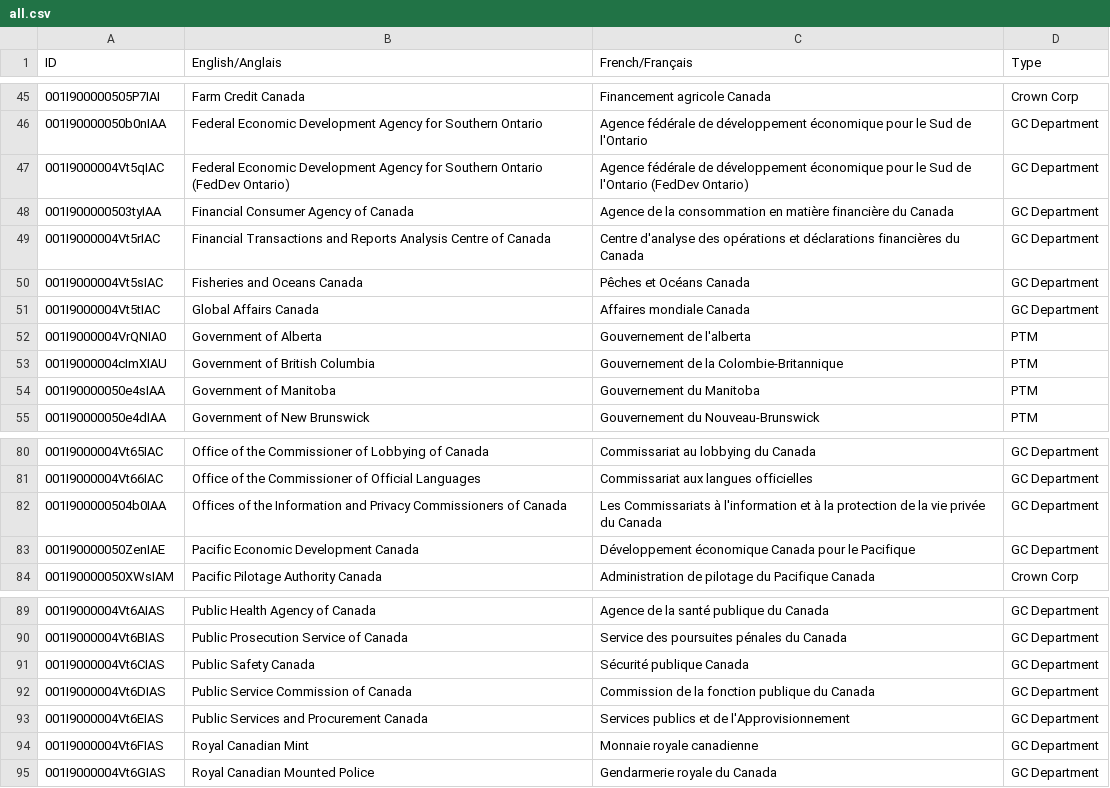
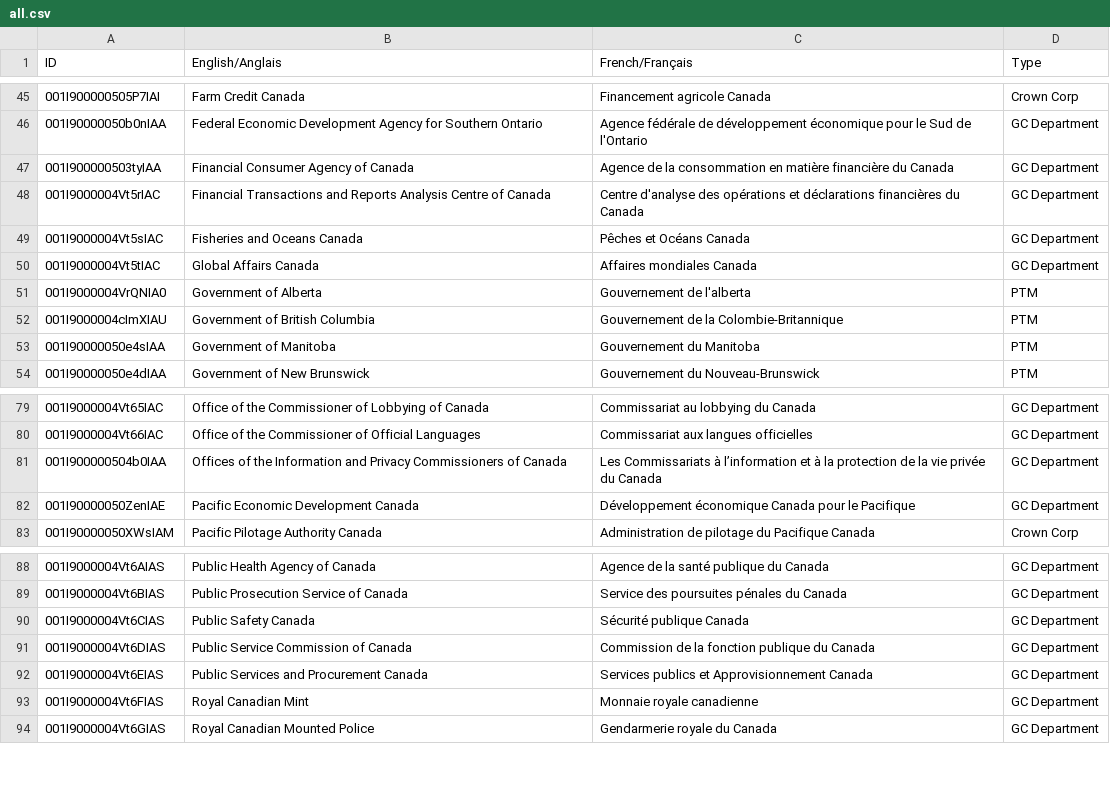
Before and after one commit to cds-snc/gc-organisations, a CSV file: data/all.csv, drawn as a sheet; only a part is shown, gaps mark what is left out.

```diff
--- a/data/all.csv
+++ b/data/all.csv
@@ -46,3 +46,2 @@ ID,English/Anglais,French/Français,Type
 001I90000050b0nIAA,Federal Economic Development Agency for Southern Ontario,Agence fédérale de développement économique pour le Sud de l'Ontario,GC Department
-001I9000004Vt5qIAC,Federal Economic Development Agency for Southern Ontario (FedDev Ontario),Agence fédérale de développement économique pour le Sud de l'Ontario (FedDev Ontario),GC Department
 001I900000503tyIAA,Financial Consumer Agency of Canada,Agence de la consommation en matière financière du Canada,GC Department
@@ -50,3 +49,3 @@ ID,English/Anglais,French/Français,Type
 001I9000004Vt5sIAC,Fisheries and Oceans Canada,Pêches et Océans Canada,GC Department
-001I9000004Vt5tIAC,Global Affairs Canada,Affaires mondiale Canada,GC Department
+001I9000004Vt5tIAC,Global Affairs Canada,Affaires mondiales Canada,GC Department
 001I9000004VrQNIA0,Government of Alberta,Gouvernement de l'alberta,PTM
@@ -81,3 +80,3 @@ ID,English/Anglais,French/Français,Type
 001I9000004Vt66IAC,Office of the Commissioner of Official Languages,Commissariat aux langues officielles,GC Department
-001I900000504b0IAA,Offices of the Information and Privacy Commissioners of Canada,Les Commissariats à  l'information et à la protection de la vie privée du Canada,GC Department
+001I900000504b0IAA,Offices of the Information and Privacy Commissioners of Canada,Les Commissariats à l’information et à la protection de la vie privée du Canada,GC Department
 001I90000050ZenIAE,Pacific Economic Development Canada,Développement économique Canada pour le Pacifique,GC Department
@@ -92,3 +91,3 @@ ID,English/Anglais,French/Français,Type
 001I9000004Vt6DIAS,Public Service Commission of Canada,Commission de la fonction publique du Canada,GC Department
-001I9000004Vt6EIAS,Public Services and Procurement Canada,Services publics et de l'Approvisionnement,GC Department
+001I9000004Vt6EIAS,Public Services and Procurement Canada,Services publics et Approvisionnement Canada,GC Department
 001I9000004Vt6FIAS,Royal Canadian Mint,Monnaie royale canadienne,GC Department
```
Also changed, not shown: data/all-name-eng.csv, data/all-name-fra.csv, 3 other files.
